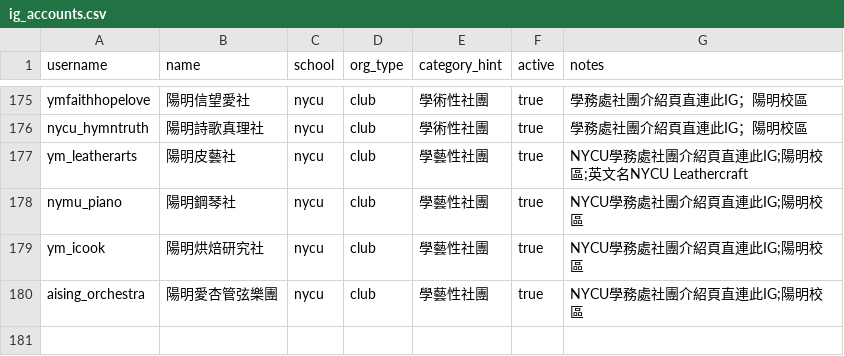
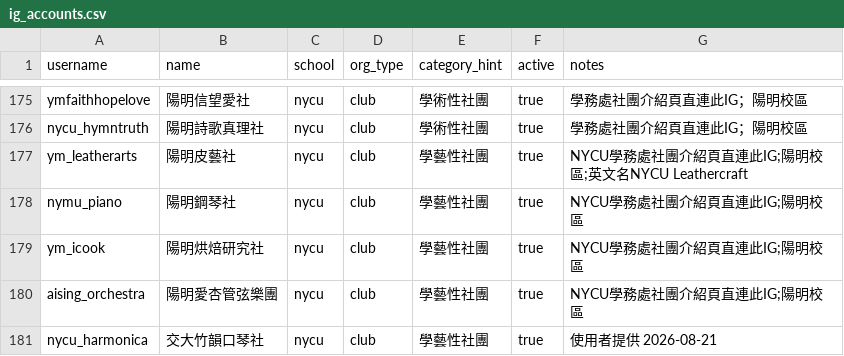
Before and after one commit to skyhong2002/chumei, a CSV file: data/sources/ig_accounts.csv, drawn as a sheet; only a part is shown, gaps mark what is left out.

```diff
--- a/data/sources/ig_accounts.csv
+++ b/data/sources/ig_accounts.csv
@@ -180 +180,2 @@ ym_icook,陽明烘焙研究社,nycu,club,學藝性社團,true,NYCU學務處社
 aising_orchestra,陽明愛杏管弦樂團,nycu,club,學藝性社團,true,NYCU學務處社團介紹頁直連此IG;陽明校區
+nycu_harmonica,交大竹韻口琴社,nycu,club,學藝性社團,true,使用者提供 2026-08-21
```
Also changed, not shown: data/sources/club_roster_nycu.csv, data/sources/social_accounts.csv, 4 other files.
